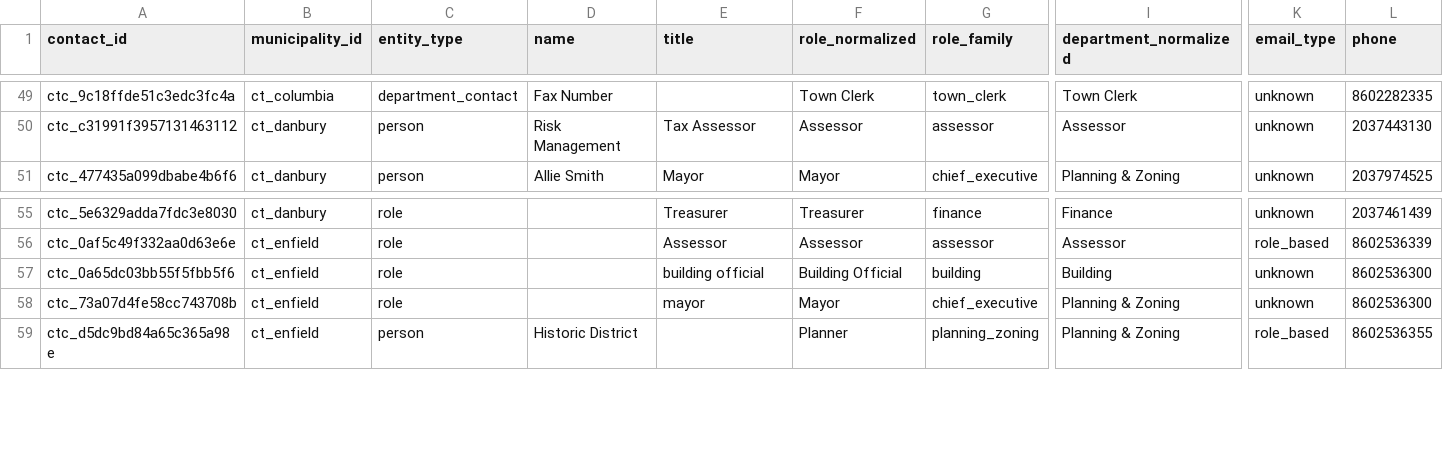
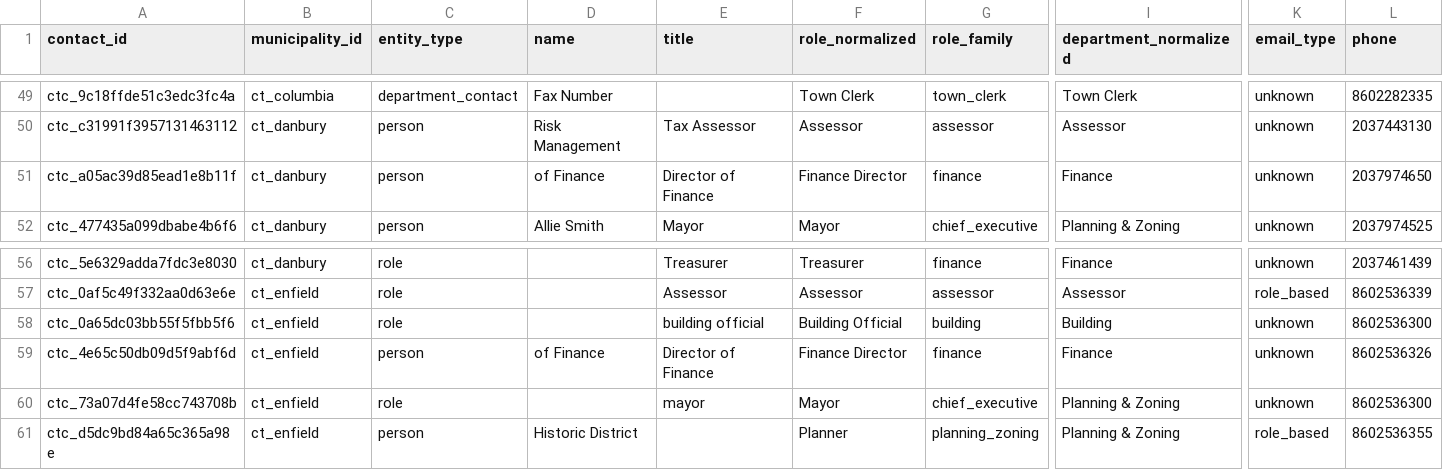
Before and after one commit to WmArmitage/municipal_mapper, a CSV file: outputs/batches/batch_2/qa_role_winners.csv, drawn as a sheet; only a part is shown, gaps mark what is left out; rows hold the shown columns only; the diff names each change by its address in the sheet, - before the commit and + after, or states it on an @@ line.

Commit message:
Add crawl diagnostics for zero-yield municipal towns

```diff
--- a/outputs/batches/batch_2/qa_role_winners.csv
+++ b/outputs/batches/batch_2/qa_role_winners.csv
+row 51: ctc_a05ac39d85ead1e8b11f | ct_danbury | person | of Finance | Director of Finance | Finance Director | finance | Finance | unknown | 2037974650
+row 59: ctc_4e65c50db09d5f9abf6d | ct_enfield | person | of Finance | Director of Finance | Finance Director | finance | Finance | unknown | 8602536326
```
Also changed, not shown: outputs/batches/batch_2/qa_batch_summary.csv, outputs/batches/batch_2/qa_missing_key_roles.csv, 4 other files.
